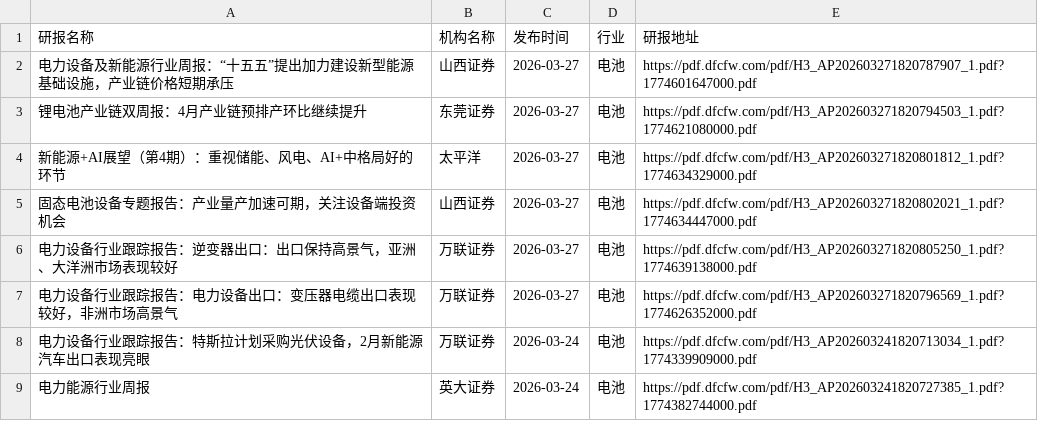
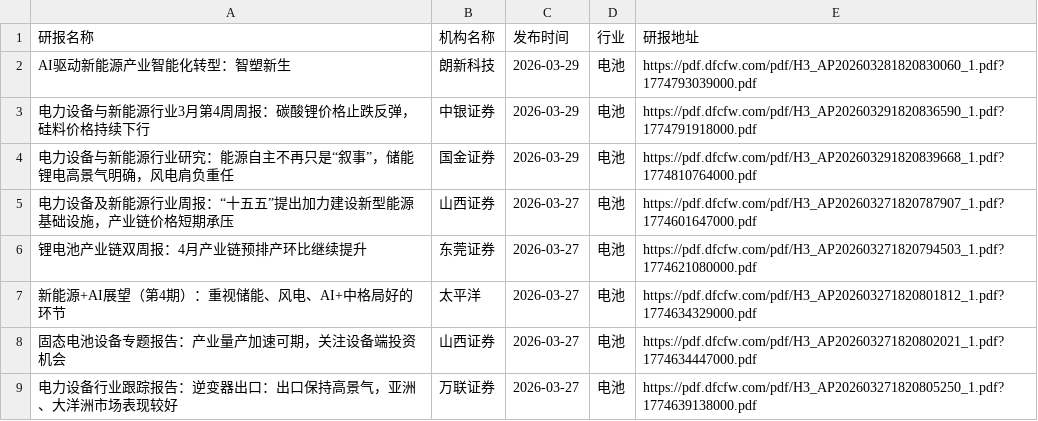
Before and after one commit to yueshandewu/dongcai_report, a CSV file: eastmoney/电池.csv, drawn as a sheet; only a part is shown; the shorter side is filled out with more unchanged rows; the diff names each change by its address in the sheet, - before the commit and + after, or states it on an @@ line.

```diff
--- a/eastmoney/电池.csv
+++ b/eastmoney/电池.csv
+row 2: AI驱动新能源产业智能化转型：智塑新生 | 朗新科技 | 2026-03-29 | 电池 | https://pdf.dfcfw.com/pdf/H3_AP202603281820830060_1.pdf?1774793039000.pdf
+row 3: 电力设备与新能源行业3月第4周周报：碳酸锂价格止跌反弹，硅料价格持续下行 | 中银证券 | 2026-03-29 | 电池 | https://pdf.dfcfw.com/pdf/H3_AP202603291820836590_1.pdf?1774791918000.pdf
+row 4: 电力设备与新能源行业研究：能源自主不再只是“叙事”，储能锂电高景气明确，风电肩负重任 | 国金证券 | 2026-03-29 | 电池 | https://pdf.dfcfw.com/pdf/H3_AP202603291820839668_1.pdf?1774810764000.pdf
```
Also changed, not shown: eastmoney/养殖业.csv, eastmoney/化学制品.csv, 39 other files.
